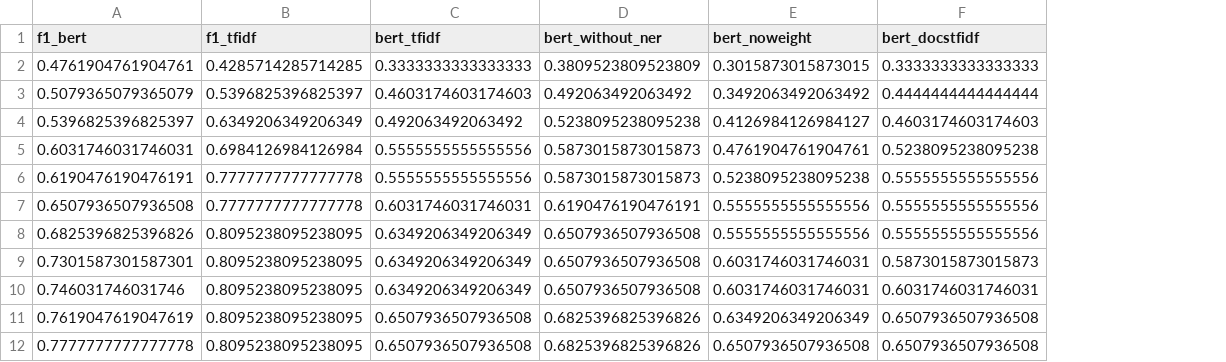
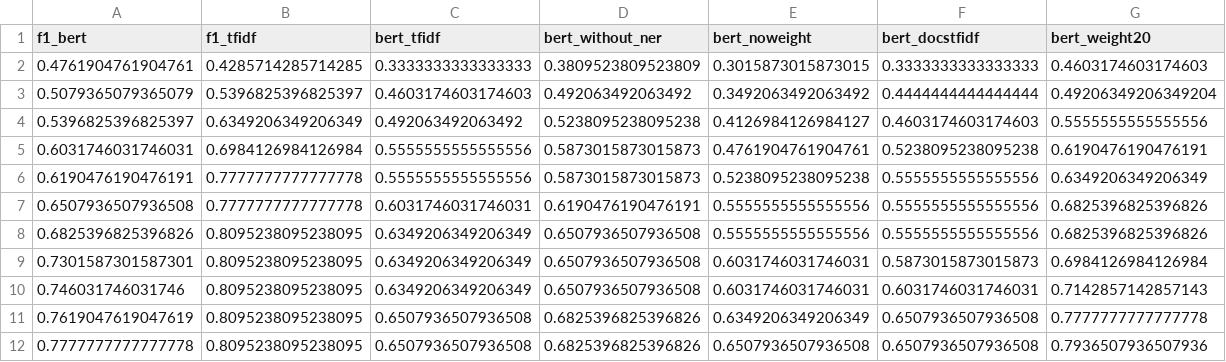
Before and after one commit to Kuromesi/Py4CSKG, a CSV file: myData/learning/CVE2CAPEC/comparison.csv, drawn as a sheet; only a part is shown; the diff names each change by its address in the sheet, - before the commit and + after, or states it on an @@ line.

```diff
--- a/myData/learning/CVE2CAPEC/comparison.csv
+++ b/myData/learning/CVE2CAPEC/comparison.csv
+column G (bert_weight20), rows 2-12: 0.4603174603174603 | 0.49206349206349204 | 0.5555555555555556 | 0.6190476190476191 | 0.6349206349206349 | 0.6825396825396826 | 0.6825396825396826 | 0.6984126984126984 | 0.7142857142857143 | 0.7777777777777778 | 0.7936507936507936
```
Also changed, not shown: myData/learning/CVE2CAPEC/result_weight.csv, 2 other files.
